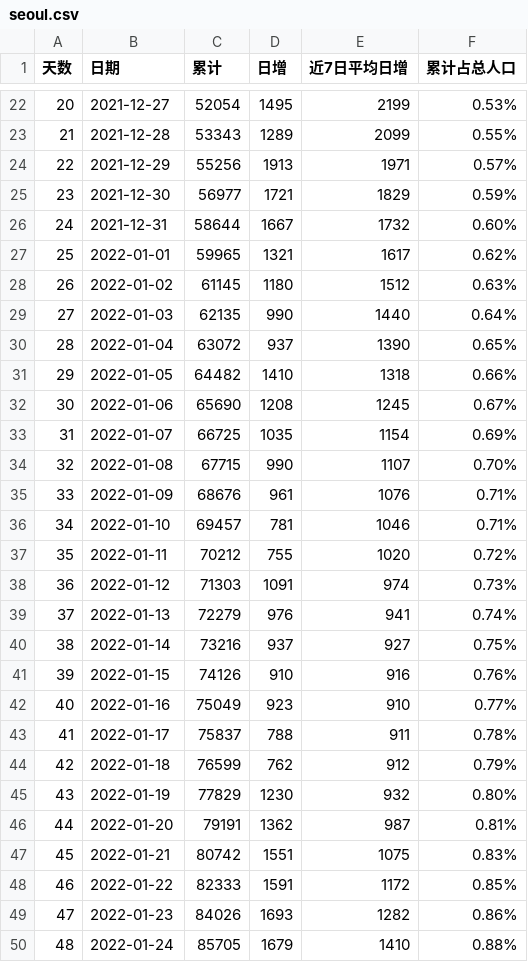
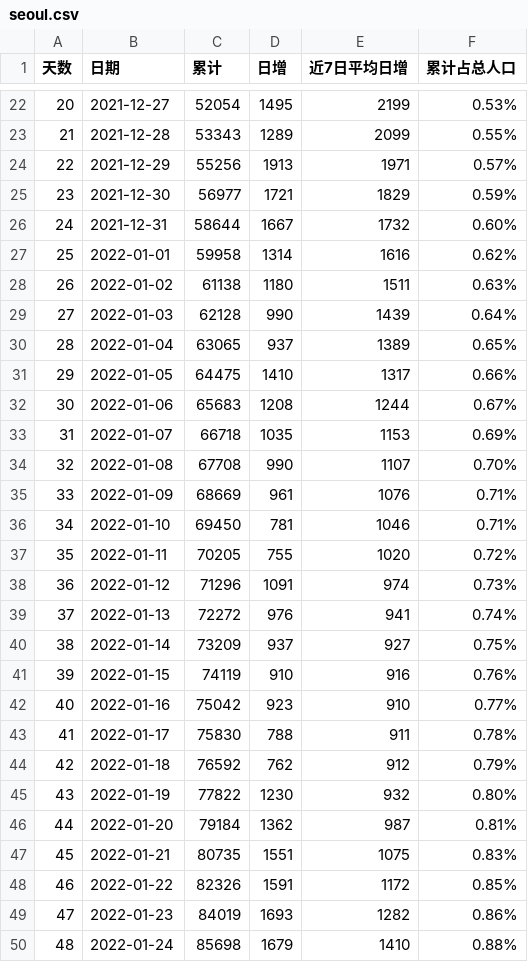
Before and after one commit to sjhstone/sjhstone.github.io, a CSV file: covid/data/seoul.csv, drawn as a sheet; only a part is shown, gaps mark what is left out; the diff covers the shown part only.

```diff
--- a/covid/data/seoul.csv
+++ b/covid/data/seoul.csv
@@ -26,25 +26,25 @@
 24,2021-12-31,58644,1667,1732,0.60%
-25,2022-01-01,59965,1321,1617,0.62%
-26,2022-01-02,61145,1180,1512,0.63%
-27,2022-01-03,62135,990,1440,0.64%
-28,2022-01-04,63072,937,1390,0.65%
-29,2022-01-05,64482,1410,1318,0.66%
-30,2022-01-06,65690,1208,1245,0.67%
-31,2022-01-07,66725,1035,1154,0.69%
-32,2022-01-08,67715,990,1107,0.70%
-33,2022-01-09,68676,961,1076,0.71%
-34,2022-01-10,69457,781,1046,0.71%
-35,2022-01-11,70212,755,1020,0.72%
-36,2022-01-12,71303,1091,974,0.73%
-37,2022-01-13,72279,976,941,0.74%
-38,2022-01-14,73216,937,927,0.75%
-39,2022-01-15,74126,910,916,0.76%
-40,2022-01-16,75049,923,910,0.77%
-41,2022-01-17,75837,788,911,0.78%
-42,2022-01-18,76599,762,912,0.79%
-43,2022-01-19,77829,1230,932,0.80%
-44,2022-01-20,79191,1362,987,0.81%
-45,2022-01-21,80742,1551,1075,0.83%
-46,2022-01-22,82333,1591,1172,0.85%
-47,2022-01-23,84026,1693,1282,0.86%
-48,2022-01-24,85705,1679,1410,0.88%
+25,2022-01-01,59958,1314,1616,0.62%
+26,2022-01-02,61138,1180,1511,0.63%
+27,2022-01-03,62128,990,1439,0.64%
+28,2022-01-04,63065,937,1389,0.65%
+29,2022-01-05,64475,1410,1317,0.66%
+30,2022-01-06,65683,1208,1244,0.67%
+31,2022-01-07,66718,1035,1153,0.69%
+32,2022-01-08,67708,990,1107,0.70%
+33,2022-01-09,68669,961,1076,0.71%
+34,2022-01-10,69450,781,1046,0.71%
+35,2022-01-11,70205,755,1020,0.72%
+36,2022-01-12,71296,1091,974,0.73%
+37,2022-01-13,72272,976,941,0.74%
+38,2022-01-14,73209,937,927,0.75%
+39,2022-01-15,74119,910,916,0.76%
+40,2022-01-16,75042,923,910,0.77%
+41,2022-01-17,75830,788,911,0.78%
+42,2022-01-18,76592,762,912,0.79%
+43,2022-01-19,77822,1230,932,0.80%
+44,2022-01-20,79184,1362,987,0.81%
+45,2022-01-21,80735,1551,1075,0.83%
+46,2022-01-22,82326,1591,1172,0.85%
+47,2022-01-23,84019,1693,1282,0.86%
+48,2022-01-24,85698,1679,1410,0.88%
```
Also changed, not shown: 1 added row and 128 edited cells elsewhere in this file, covid/data/DPRK.csv, covid/data/osaka.csv, 4 other files.
